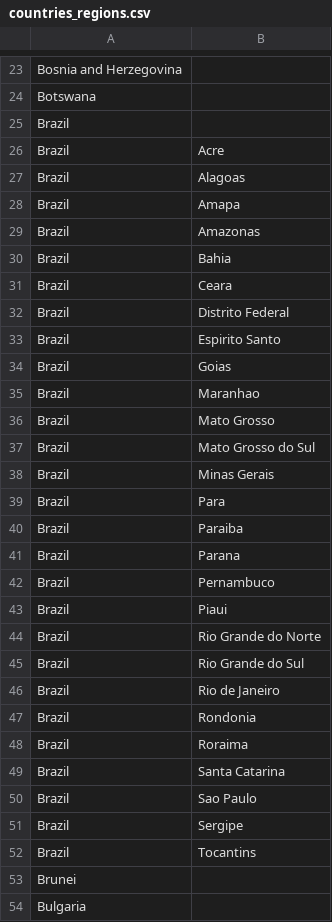
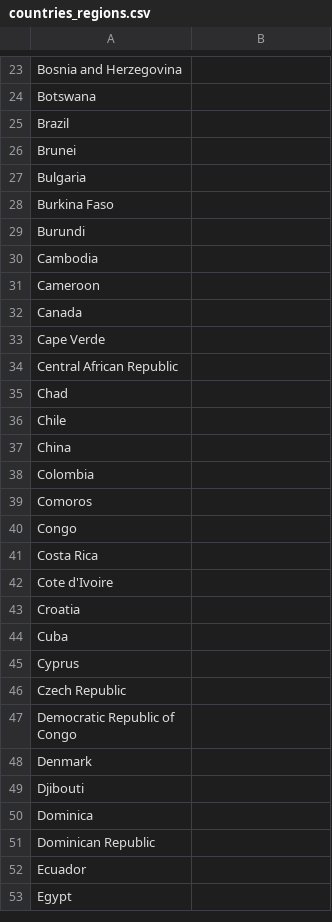
Before and after one commit to mrebollo/covid-xprize, a CSV file: countries_regions.csv, drawn as a sheet; only a part is shown, gaps mark what is left out; the shorter side is filled out with more unchanged rows; the diff covers the shown part only; the diff names each change by its address in the sheet, - before the commit and + after, or states it on an @@ line.

Commit message:
#149 Remove Turkmenistan and regions of Brazil

```diff
--- a/countries_regions.csv
+++ b/countries_regions.csv
-row 26: Brazil | Acre
-row 27: Brazil | Alagoas
-row 28: Brazil | Amapa
-row 29: Brazil | Amazonas
-row 30: Brazil | Bahia
-row 31: Brazil | Ceara
-row 32: Brazil | Distrito Federal
-row 33: Brazil | Espirito Santo
-row 34: Brazil | Goias
-row 35: Brazil | Maranhao
-row 36: Brazil | Mato Grosso
-row 37: Brazil | Mato Grosso do Sul
-row 38: Brazil | Minas Gerais
-row 39: Brazil | Para
-row 40: Brazil | Paraiba
-row 41: Brazil | Parana
-row 42: Brazil | Pernambuco
-row 43: Brazil | Piaui
-row 44: Brazil | Rio Grande do Norte
-row 45: Brazil | Rio Grande do Sul
-row 46: Brazil | Rio de Janeiro
-row 47: Brazil | Rondonia
-row 48: Brazil | Roraima
-row 49: Brazil | Santa Catarina
-row 50: Brazil | Sao Paulo
-row 51: Brazil | Sergipe
-row 52: Brazil | Tocantins
```
Also changed, not shown: 1 removed row elsewhere in this file.
